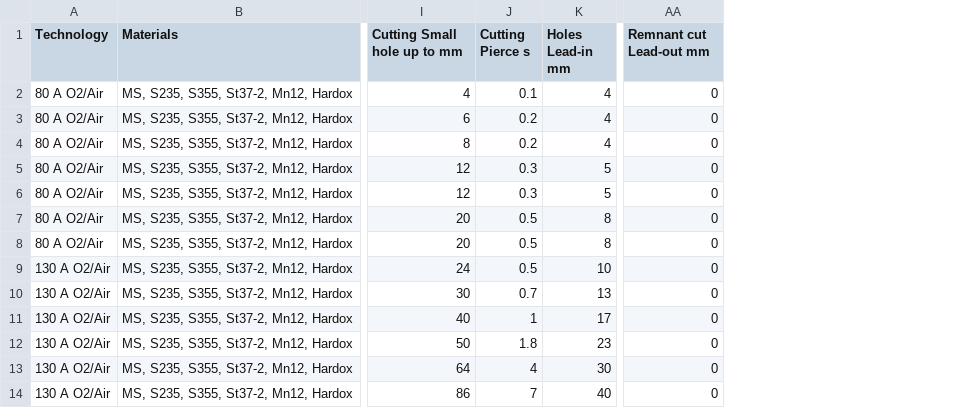
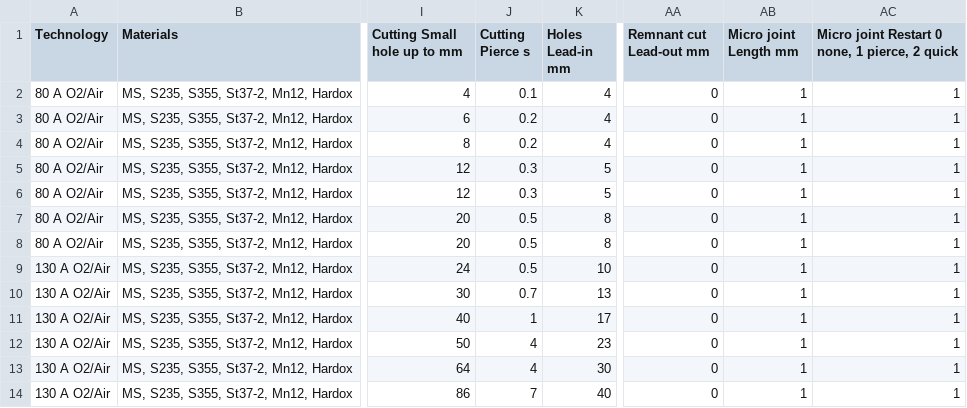
Before and after one commit to M0ti0n/GNEZDO, a CSV file: POST PROCESSOR/HACO-KOMPAKT-plasma/technology.csv, drawn as a sheet; only a part is shown, gaps mark what is left out; the diff names each change by its address in the sheet, - before the commit and + after, or states it on an @@ line.

```diff
--- a/POST PROCESSOR/HACO-KOMPAKT-plasma/technology.csv
+++ b/POST PROCESSOR/HACO-KOMPAKT-plasma/technology.csv
+column AB (Micro joint Length mm), rows 2-14: all 1
+column AC, rows 1-14: Micro joint Restart 0 none, 1 pierce, 2 quick | 1 | 1 | 1 | 1 | 1 | 1 | 1 | 1 | 1 | 1 | 1 | 1 | 1
-J12 (Cutting Pierce s): 1.8
+J12 (Cutting Pierce s): 4
```
Also changed, not shown: POST PROCESSOR/LVD-AXEL-laser/technology.csv, 11 other files.
